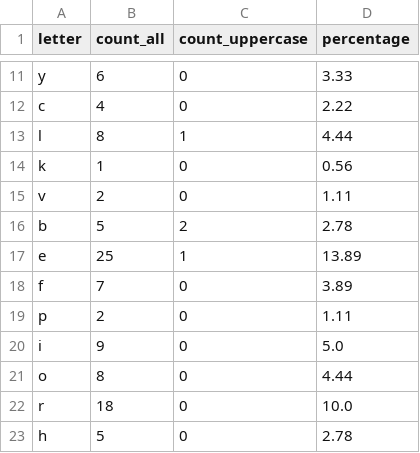
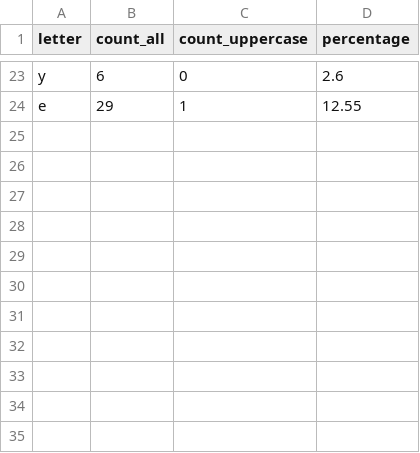
Before and after one commit to SvitlanaPolishchuk3/Polishchuk, a CSV file: csv_letters.csv, drawn as a sheet; only a part is shown, gaps mark what is left out; removed rows and columns are numbered as before the commit, all else as after; the diff covers the shown part only; the diff names each change by its address in the sheet, - before the commit and + after, or states it on an @@ line.

```diff
--- a/csv_letters.csv
+++ b/csv_letters.csv
-D23 (percentage): 3.33
+D23 (percentage): 2.6
-row 12: c | 4 | 0 | 2.22
-row 13: l | 8 | 1 | 4.44
-row 14: k | 1 | 0 | 0.56
-row 15: v | 2 | 0 | 1.11
-row 16: b | 5 | 2 | 2.78
-B24 (count_all): 25
+B24 (count_all): 29
-D24 (percentage): 13.89
+D24 (percentage): 12.55
-row 18: f | 7 | 0 | 3.89
-row 19: p | 2 | 0 | 1.11
-row 20: i | 9 | 0 | 5.0
-row 21: o | 8 | 0 | 4.44
-row 22: r | 18 | 0 | 10.0
-row 23: h | 5 | 0 | 2.78
```
Also changed, not shown: 16 added rows, 4 removed rows and 12 edited cells elsewhere in this file, csv_words.csv, 5 other files.
